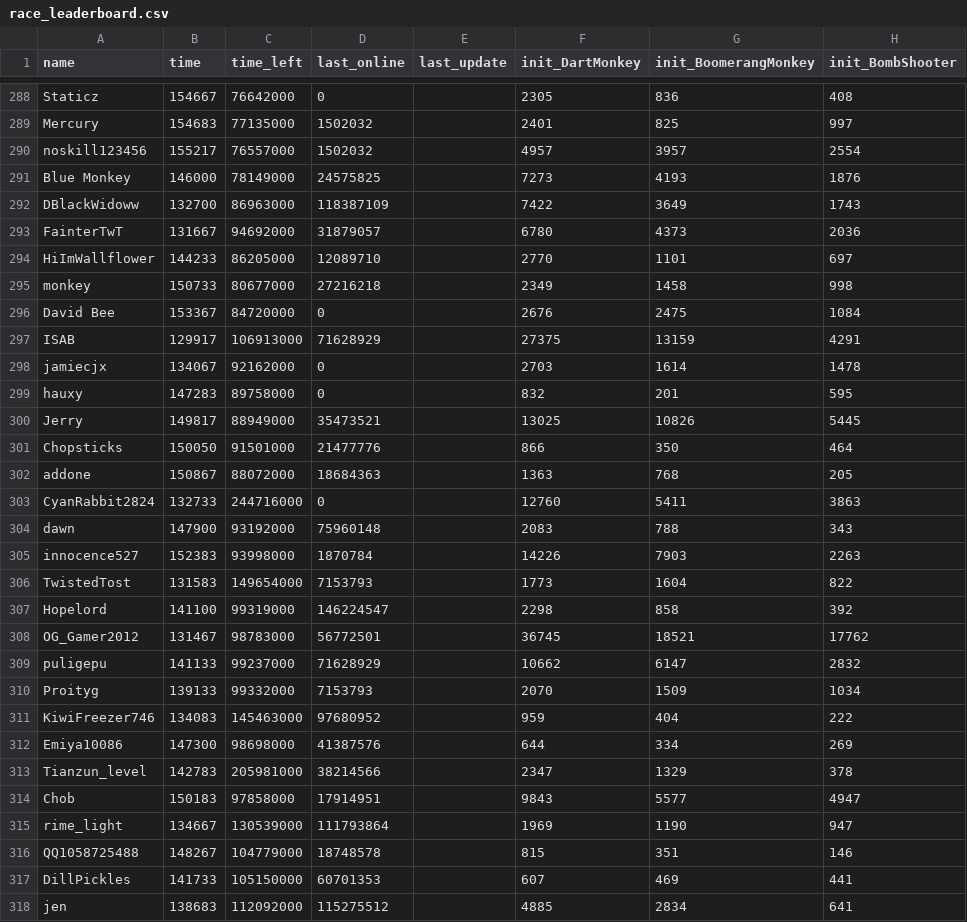
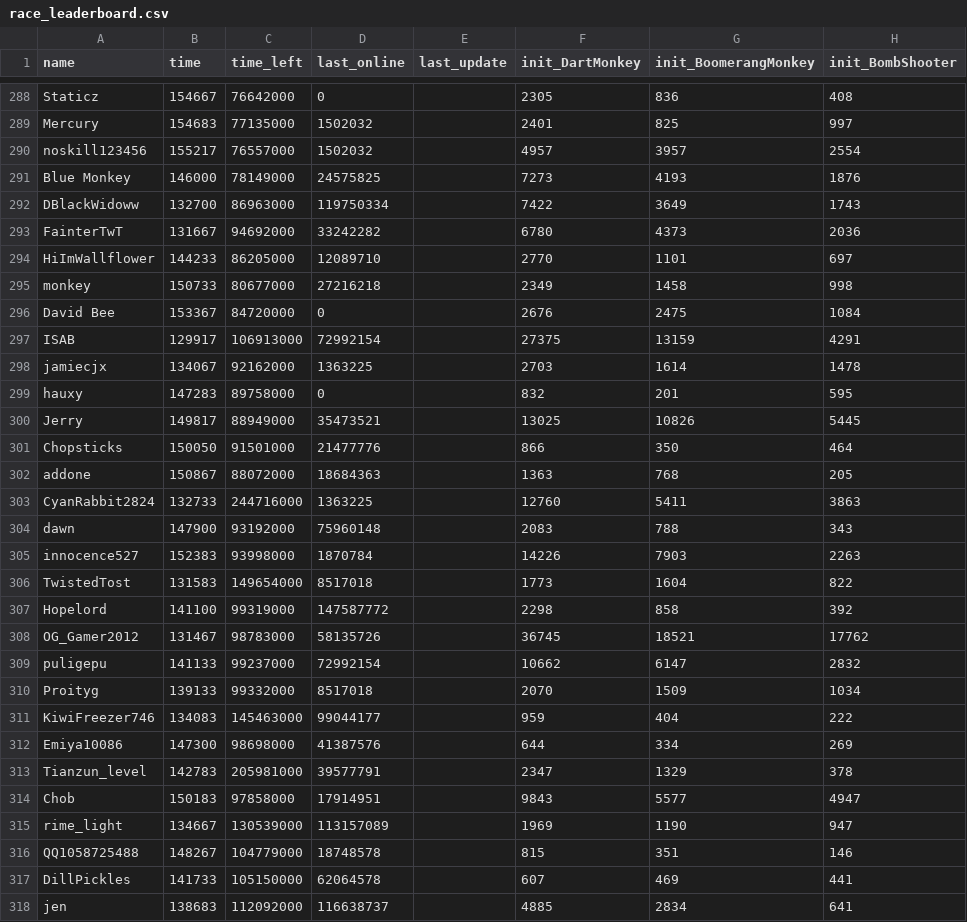
Before and after one commit to ducanup01/btd6race, a CSV file: race_leaderboard.csv, drawn as a sheet; only a part is shown, gaps mark what is left out; the diff covers the shown part only; the diff names each change by its address in the sheet, - before the commit and + after, or states it on an @@ line.

Commit message:
automatic updater

```diff
--- a/race_leaderboard.csv
+++ b/race_leaderboard.csv
-D292 (last_online): 118387109
+D292 (last_online): 119750334
-D293 (last_online): 31879057
+D293 (last_online): 33242282
-D297 (last_online): 71628929
+D297 (last_online): 72992154
-D298 (last_online): 0
+D298 (last_online): 1363225
-D303 (last_online): 0
+D303 (last_online): 1363225
-D306 (last_online): 7153793
+D306 (last_online): 8517018
-D307 (last_online): 146224547
+D307 (last_online): 147587772
-D308 (last_online): 56772501
+D308 (last_online): 58135726
-D309 (last_online): 71628929
+D309 (last_online): 72992154
-D310 (last_online): 7153793
+D310 (last_online): 8517018
-D311 (last_online): 97680952
+D311 (last_online): 99044177
-D313 (last_online): 38214566
+D313 (last_online): 39577791
-D315 (last_online): 111793864
+D315 (last_online): 113157089
-D317 (last_online): 60701353
+D317 (last_online): 62064578
-D318 (last_online): 115275512
+D318 (last_online): 116638737
```
Also changed, not shown: 154 edited cells elsewhere in this file.
